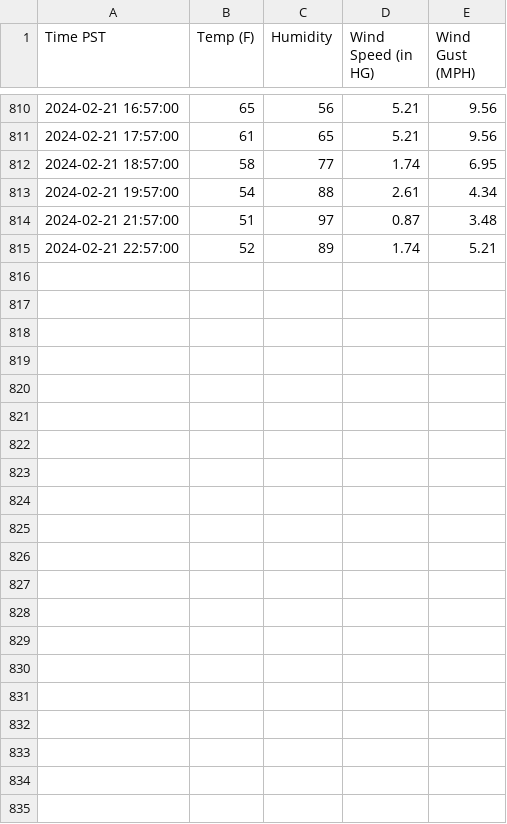
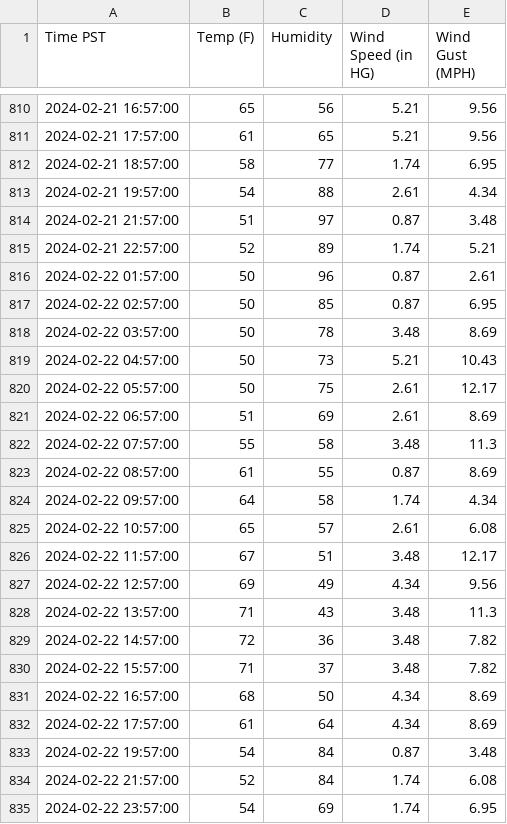
Before and after one commit to TimChen19994/weather-predict, a CSV file: data/weather_data.csv, drawn as a sheet; only a part is shown, gaps mark what is left out.

```diff
--- a/data/weather_data.csv
+++ b/data/weather_data.csv
@@ -815 +815,21 @@ Time PST,Temp (F),Humidity,Wind Speed (in HG),Wind Gust (MPH)
 2024-02-21 22:57:00,52,89,1.74,5.21
+2024-02-22 01:57:00,50,96,0.87,2.61
+2024-02-22 02:57:00,50,85,0.87,6.95
+2024-02-22 03:57:00,50,78,3.48,8.69
+2024-02-22 04:57:00,50,73,5.21,10.43
+2024-02-22 05:57:00,50,75,2.61,12.17
+2024-02-22 06:57:00,51,69,2.61,8.69
+2024-02-22 07:57:00,55,58,3.48,11.3
+2024-02-22 08:57:00,61,55,0.87,8.69
+2024-02-22 09:57:00,64,58,1.74,4.34
+2024-02-22 10:57:00,65,57,2.61,6.08
+2024-02-22 11:57:00,67,51,3.48,12.17
+2024-02-22 12:57:00,69,49,4.34,9.56
+2024-02-22 13:57:00,71,43,3.48,11.3
+2024-02-22 14:57:00,72,36,3.48,7.82
+2024-02-22 15:57:00,71,37,3.48,7.82
+2024-02-22 16:57:00,68,50,4.34,8.69
+2024-02-22 17:57:00,61,64,4.34,8.69
+2024-02-22 19:57:00,54,84,0.87,3.48
+2024-02-22 21:57:00,52,84,1.74,6.08
+2024-02-22 23:57:00,54,69,1.74,6.95
```
